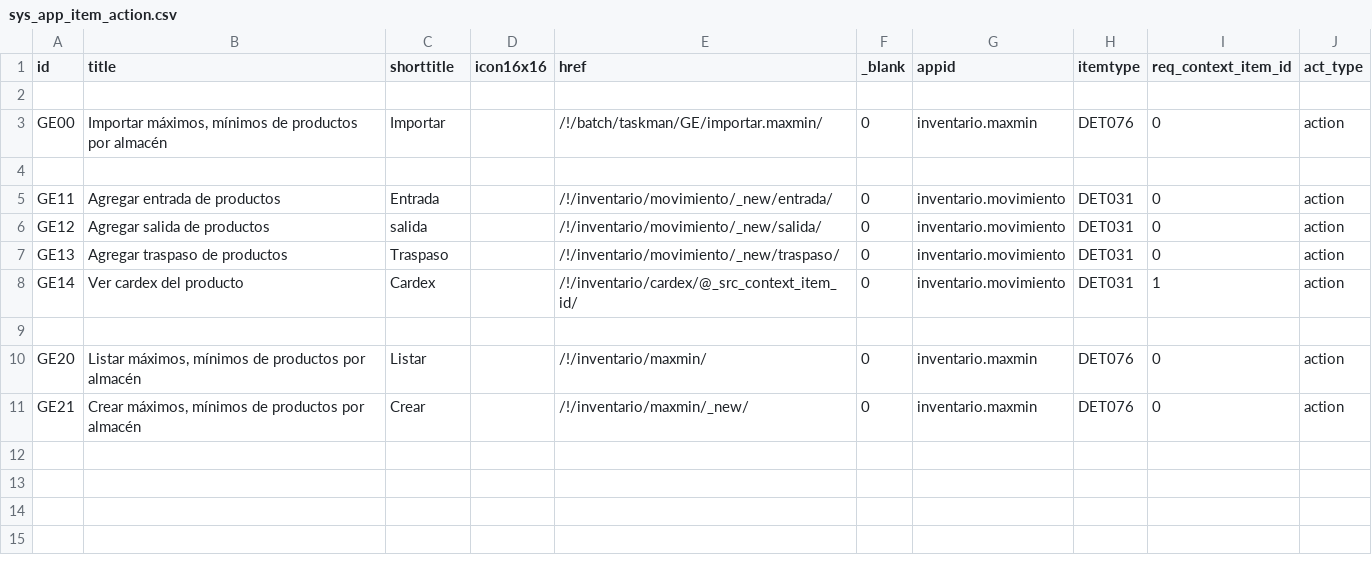
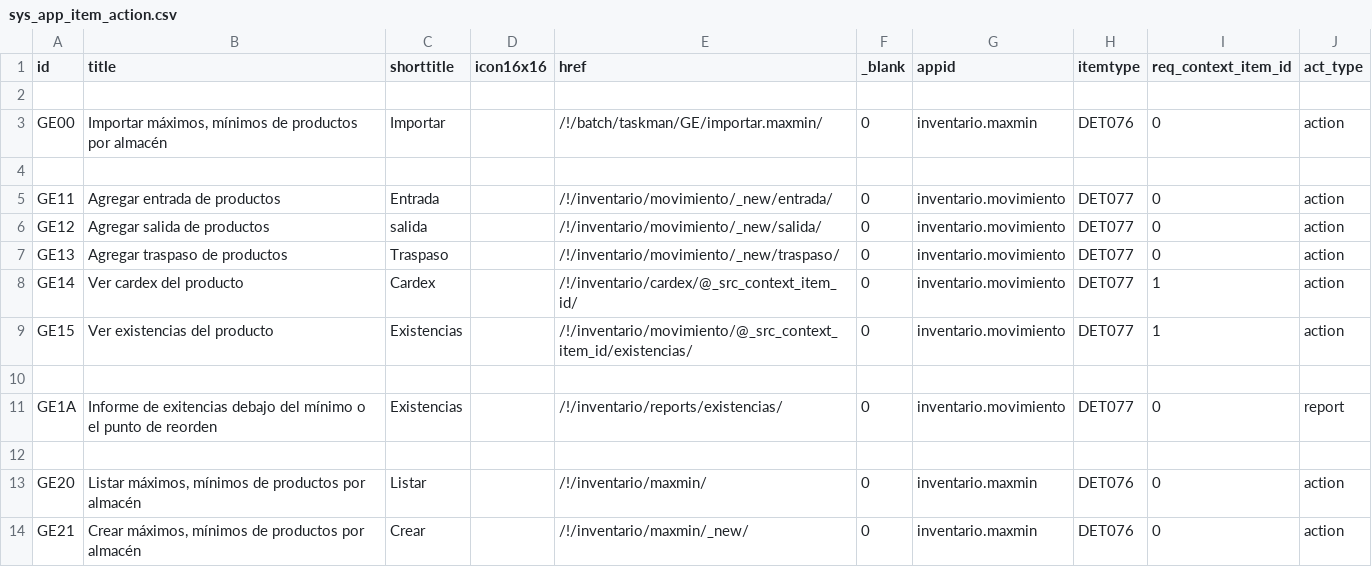
Before and after one commit to Induxsoft/movinv, a CSV file: src/inventario/_install/app_info/sys_app_item_action.csv, drawn as a sheet.

Commit message:
Reporte de existencias
Reporte de existencias debajo del mínimo o el punto de reorden

```diff
--- a/src/inventario/_install/app_info/sys_app_item_action.csv
+++ b/src/inventario/_install/app_info/sys_app_item_action.csv
@@ -4,6 +4,9 @@
 
-"GE11","Agregar entrada de productos","Entrada","","/!/inventario/movimiento/_new/entrada/","0","inventario.movimiento","DET031","0","action"
-"GE12","Agregar salida de productos","salida","","/!/inventario/movimiento/_new/salida/","0","inventario.movimiento","DET031","0","action"
-"GE13","Agregar traspaso de productos","Traspaso","","/!/inventario/movimiento/_new/traspaso/","0","inventario.movimiento","DET031","0","action"
-"GE14","Ver cardex del producto","Cardex","","/!/inventario/cardex/@_src_context_item_id/","0","inventario.movimiento","DET031","1","action"
+"GE11","Agregar entrada de productos","Entrada","","/!/inventario/movimiento/_new/entrada/","0","inventario.movimiento","DET077","0","action"
+"GE12","Agregar salida de productos","salida","","/!/inventario/movimiento/_new/salida/","0","inventario.movimiento","DET077","0","action"
+"GE13","Agregar traspaso de productos","Traspaso","","/!/inventario/movimiento/_new/traspaso/","0","inventario.movimiento","DET077","0","action"
+"GE14","Ver cardex del producto","Cardex","","/!/inventario/cardex/@_src_context_item_id/","0","inventario.movimiento","DET077","1","action"
+"GE15","Ver existencias del producto","Existencias","","/!/inventario/movimiento/@_src_context_item_id/existencias/","0","inventario.movimiento","DET077","1","action"
+
+"GE1A","Informe de exitencias debajo del mínimo o el punto de reorden","Existencias","","/!/inventario/reports/existencias/","0","inventario.movimiento","DET077","0","report"
 
```
Also changed, not shown: 9 other files.
